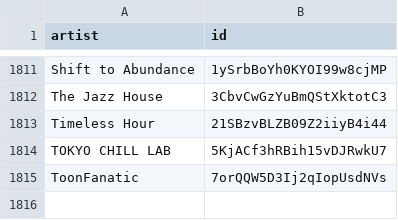
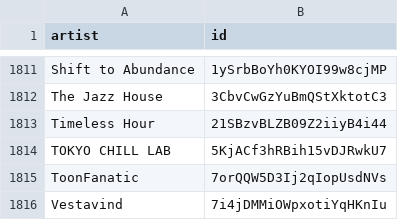
Before and after one commit to BenediktBahl/spotify-ai-blocker, a CSV file: SpotifyAiArtists.csv, drawn as a sheet; only a part is shown, gaps mark what is left out; the diff names each change by its address in the sheet, - before the commit and + after, or states it on an @@ line.

Commit message:
Add AI artist: 'Vestavind' (ID: 7i4jDMMiOWpxotiYqHKnIu) fixes #76 [skip ci]

```diff
--- a/SpotifyAiArtists.csv
+++ b/SpotifyAiArtists.csv
+row 1816: Vestavind | 7i4jDMMiOWpxotiYqHKnIu
```
